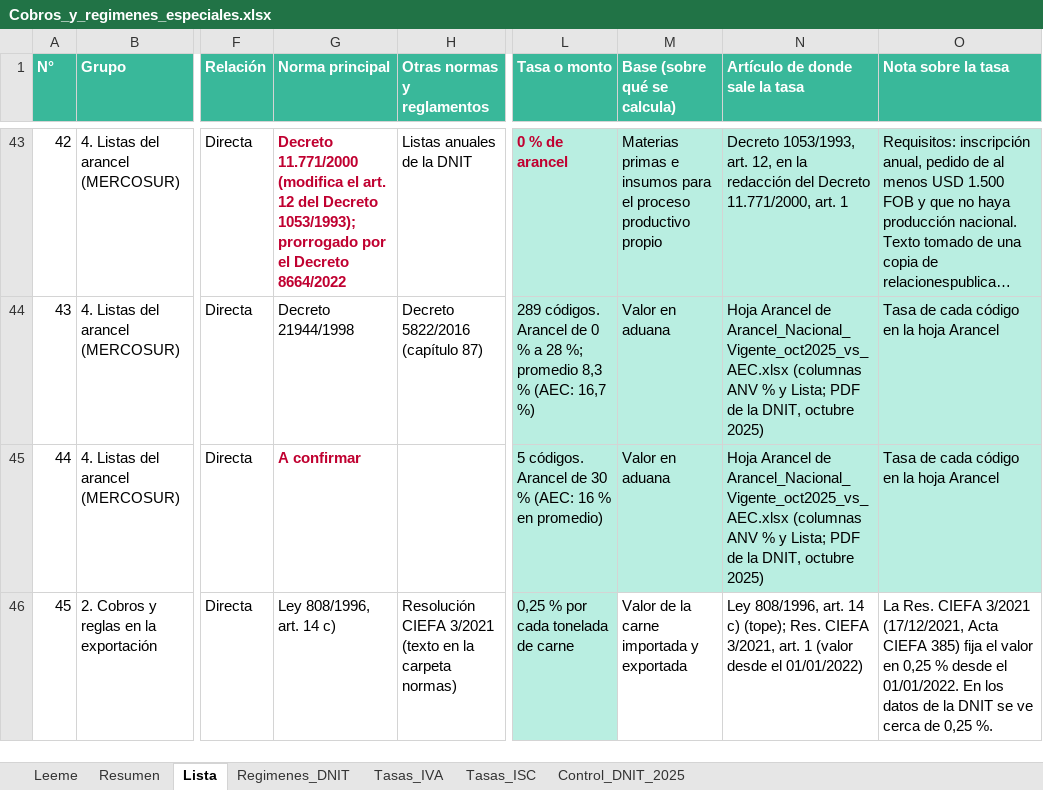
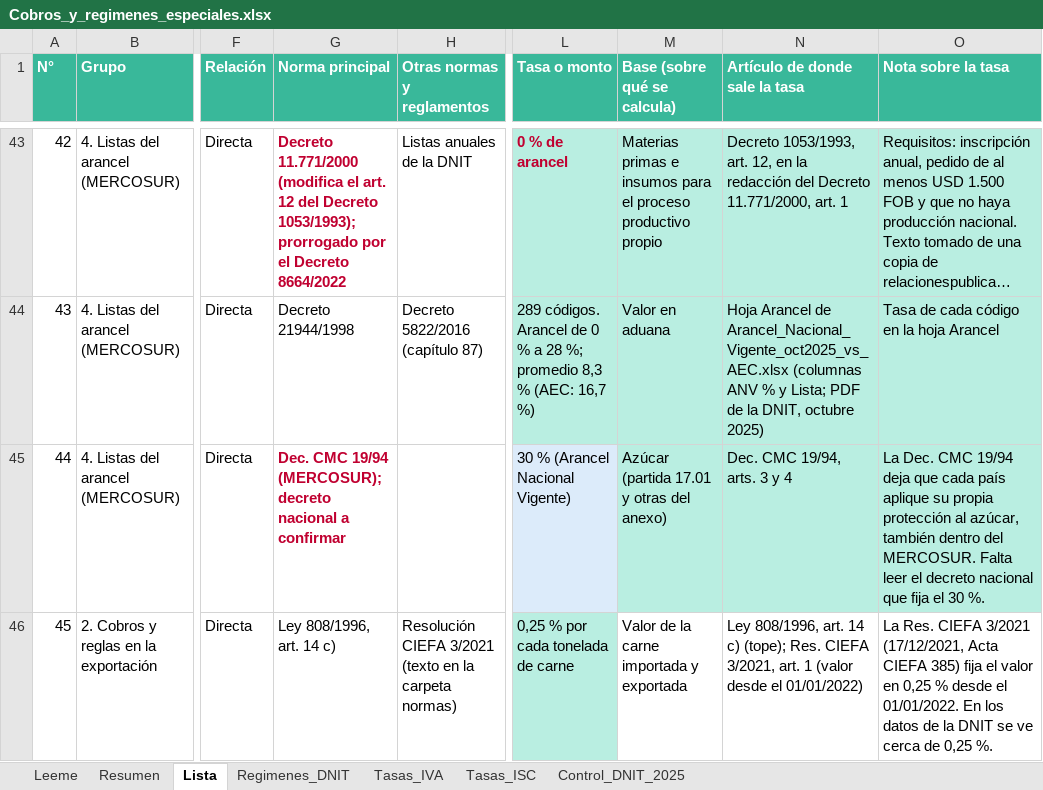
Before and after one commit to silvia-mov/comercio-exterior-paraguay-acuerdos, an Excel workbook: regimenes_tributos/Cobros_y_regimenes_especiales.xlsx, sheet Lista, drawn as a sheet; only a part is shown, gaps mark what is left out; long unchanged cells end in …; values as stored, in another font and other column widths than the file's, no borders; the diff covers the shown part only; the diff names each change by its address in the sheet, - before the commit and + after, or states it on an @@ line.

Commit message:
Cobros: vigencias según la Ley 6380/2019 art. 153; consulares (Ley 7196/2023), granos (art. 38 num. 7), alta tecnología derogada (Ley 7546 art. 22), azúcar (Dec. CMC 19/94)

```diff
--- a/regimenes_tributos/Cobros_y_regimenes_especiales.xlsx (sheet Lista)
+++ b/regimenes_tributos/Cobros_y_regimenes_especiales.xlsx (sheet Lista)
-G45 (Norma principal): A confirmar
+G45 (Norma principal): Dec. CMC 19/94 (MERCOSUR); decreto nacional a confirmar
-L45 (Tasa o monto): 5 códigos. Arancel de 30 % (AEC: 16 % en promedio)
+L45 (Tasa o monto): 30 % (Arancel Nacional Vigente)
-L45 fill: #B9EEE1
+L45 fill: #DCEBFA
-M45 (Base (sobre qué se calcula)): Valor en aduana
+M45 (Base (sobre qué se calcula)): Azúcar (partida 17.01 y otras del anexo)
-N45 (Artículo de donde sale la tasa): Hoja Arancel de Arancel_Nacional_Vigente_oct2025_vs_AEC.xlsx (columnas ANV % y Lista; PDF de la DNIT, octubre 2025)
+N45 (Artículo de donde sale la tasa): Dec. CMC 19/94, arts. 3 y 4
-O45 (Nota sobre la tasa): Tasa de cada código en la hoja Arancel
+O45 (Nota sobre la tasa): La Dec. CMC 19/94 deja que cada país aplique su propia protección al azúcar, también dentro del MERCOSUR. Falta leer el decreto nacional que fija el 30 %.
```
Also changed, not shown: 27 edited cells elsewhere in this sheet, sheet Leeme, 4 other files.
